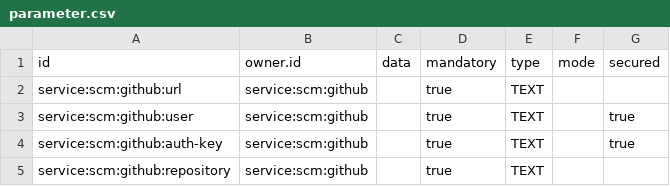
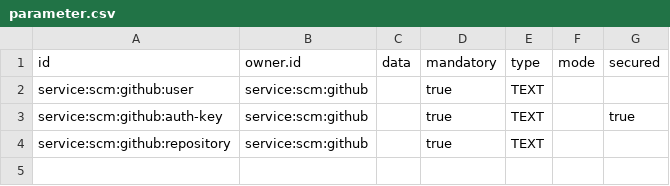
Before and after one commit to ligoj/plugin-scm-github, a CSV file: src/main/resources/csv/parameter.csv, drawn as a sheet.

Commit message:
github subscription : mode link

```diff
--- a/src/main/resources/csv/parameter.csv
+++ b/src/main/resources/csv/parameter.csv
@@ -1,4 +1,3 @@
 id;owner.id;data;mandatory;type;mode;secured
-service:scm:github:url;service:scm:github;;true;TEXT;;
-service:scm:github:user;service:scm:github;;true;TEXT;;true
+service:scm:github:user;service:scm:github;;true;TEXT;;
 service:scm:github:auth-key;service:scm:github;;true;TEXT;;true
```
Also changed, not shown: 16 other files.
